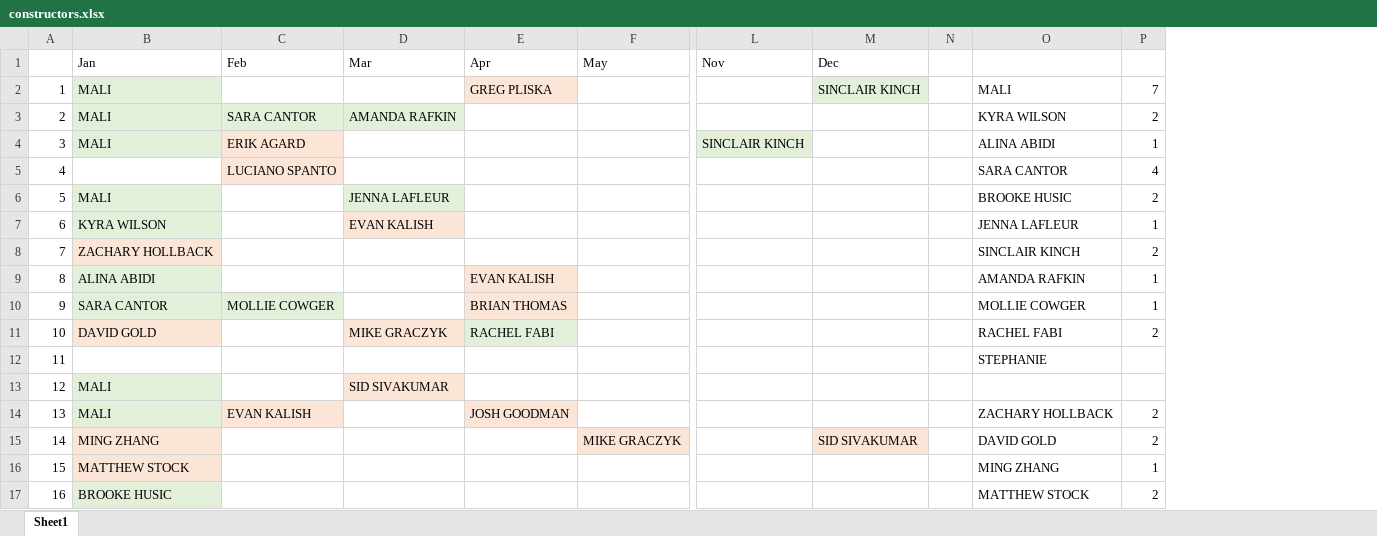
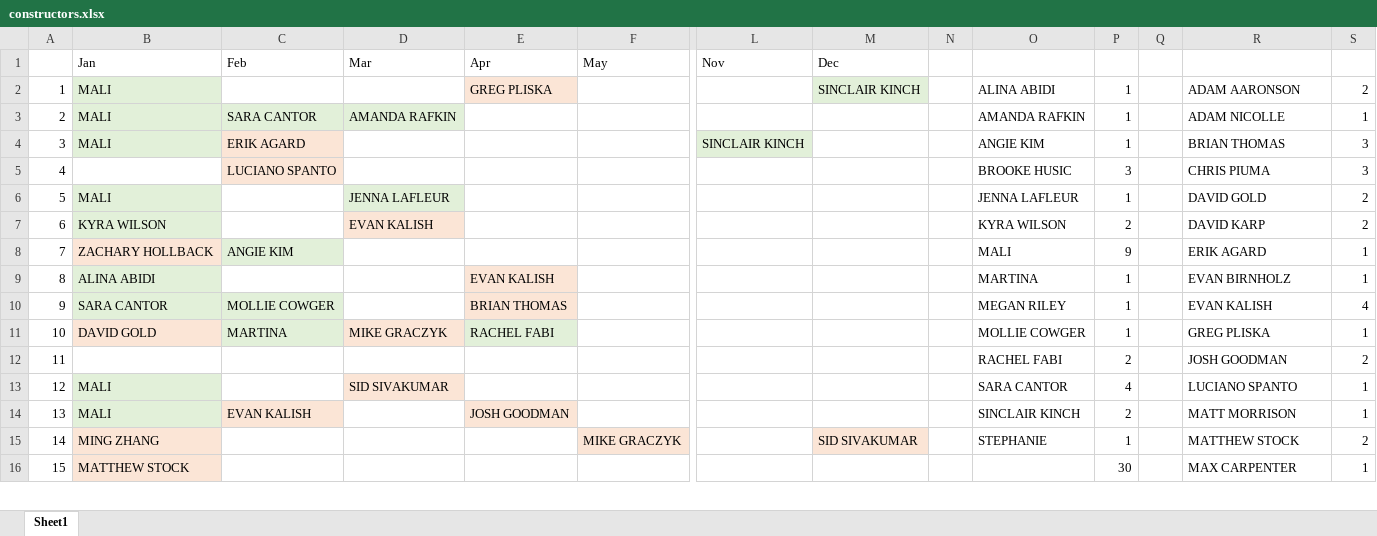
Before and after one commit to malihanda/xw-a-day, an Excel workbook: constructors.xlsx, sheet Sheet1, drawn as a sheet; only a part is shown, gaps mark what is left out; values as stored, in another font and other column widths than the file's, no borders; removed rows and columns are numbered as before the commit, all else as after; rows hold the shown columns only; the diff covers the shown part only; the diff names each change by its address in the sheet, - before the commit and + after, or states it on an @@ line.

Commit message:
add more constructors

```diff
--- a/constructors.xlsx (sheet Sheet1)
+++ b/constructors.xlsx (sheet Sheet1)
+column O, rows 2-7: ALINA ABIDI | AMANDA RAFKIN | ANGIE KIM | BROOKE HUSIC | JENNA LAFLEUR | KYRA WILSON; rows 9-11: MARTINA | MEGAN RILEY | MOLLIE COWGER; rows 13-15: SARA CANTOR | SINCLAIR KINCH | STEPHANIE
+column P, rows 2-7: 1 | 1 | 1 | 3 | 1 | 2; rows 9-11: all 1; rows 13-16: 4 | 2 | 1 | 30
+column Q, empty
-R2: MALI
+R2: ADAM AARONSON
-S2: 7
+S2: 2
-R3: KYRA WILSON
+R3: ADAM NICOLLE
-S3: 2
+S3: 1
-R4: ALINA ABIDI
+R4: BRIAN THOMAS
-S4: 1
+S4: 3
-R5: SARA CANTOR
+R5: CHRIS PIUMA
-S5: 4
+S5: 3
-R6: BROOKE HUSIC
+R6: DAVID GOLD
-R7: JENNA LAFLEUR
+R7: DAVID KARP
-S7: 1
+S7: 2
-row 8: 7 | ZACHARY HOLLBACK |  |  |  |  |  |  |  | SINCLAIR KINCH | 2
+row 8: 7 | ZACHARY HOLLBACK | ANGIE KIM |  |  |  |  |  |  | MALI | 9 |  | ERIK AGARD | 1
-R9: AMANDA RAFKIN
+R9: EVAN BIRNHOLZ
-R10: MOLLIE COWGER
+R10: EVAN KALISH
-S10: 1
+S10: 4
-C11 (Feb): (empty)
+C11 (Feb): MARTINA
-C11 fill: none
+C11 fill: #E2F0D9
-R11: RACHEL FABI
+R11: GREG PLISKA
-S11: 2
+S11: 1
-row 12: 11 |  |  |  |  |  |  |  |  | STEPHANIE
+row 12: 11 |  |  |  |  |  |  |  |  | RACHEL FABI | 2 |  | JOSH GOODMAN | 2
-R13: (empty)
+R13: LUCIANO SPANTO
-S13: (empty)
+S13: 1
-R14: ZACHARY HOLLBACK
+R14: MATT MORRISON
-S14: 2
+S14: 1
-R15: DAVID GOLD
+R15: MATTHEW STOCK
-R16: MING ZHANG
+R16: MAX CARPENTER
-row 17: 16 | BROOKE HUSIC |  |  |  |  |  |  |  | MATTHEW STOCK | 2
```
Also changed, not shown: 2 added rows, 7 removed rows and 21 edited cells elsewhere in this sheet, 1 other file.
